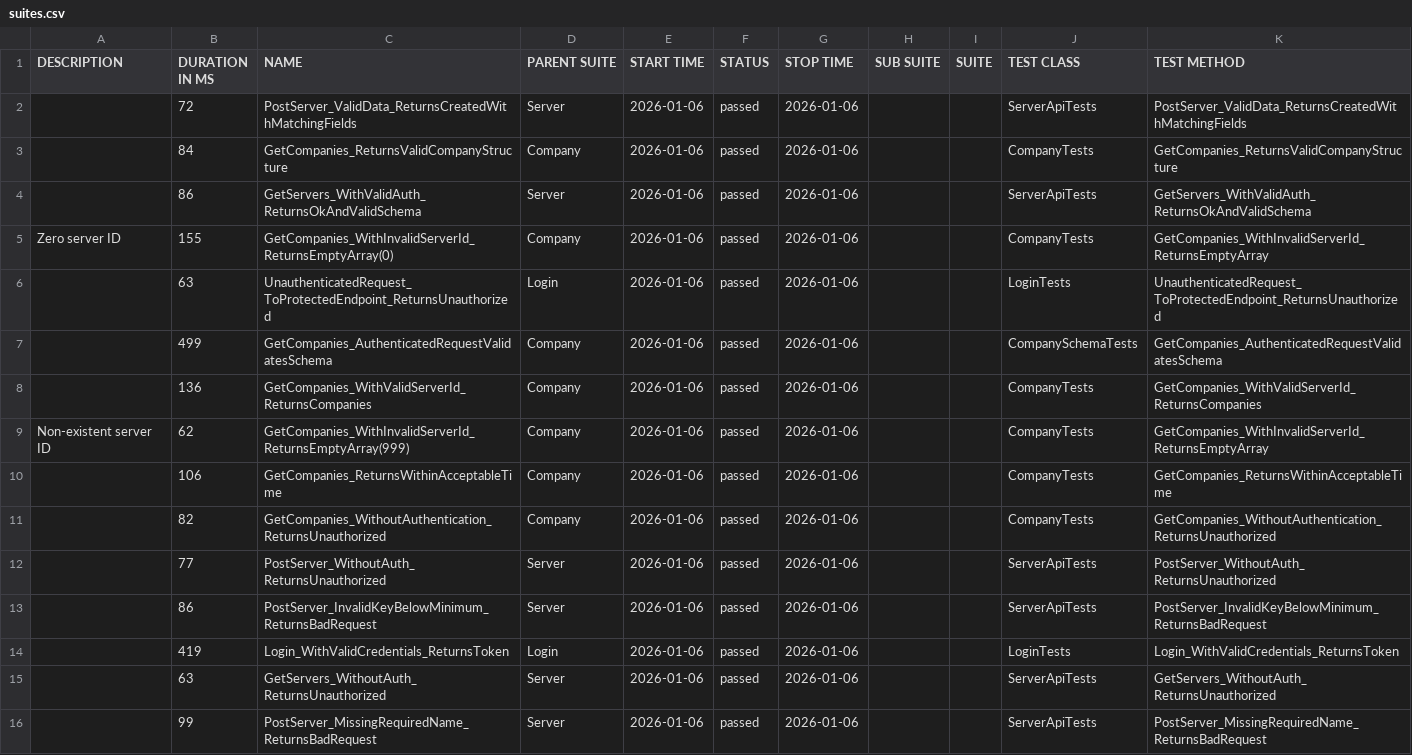
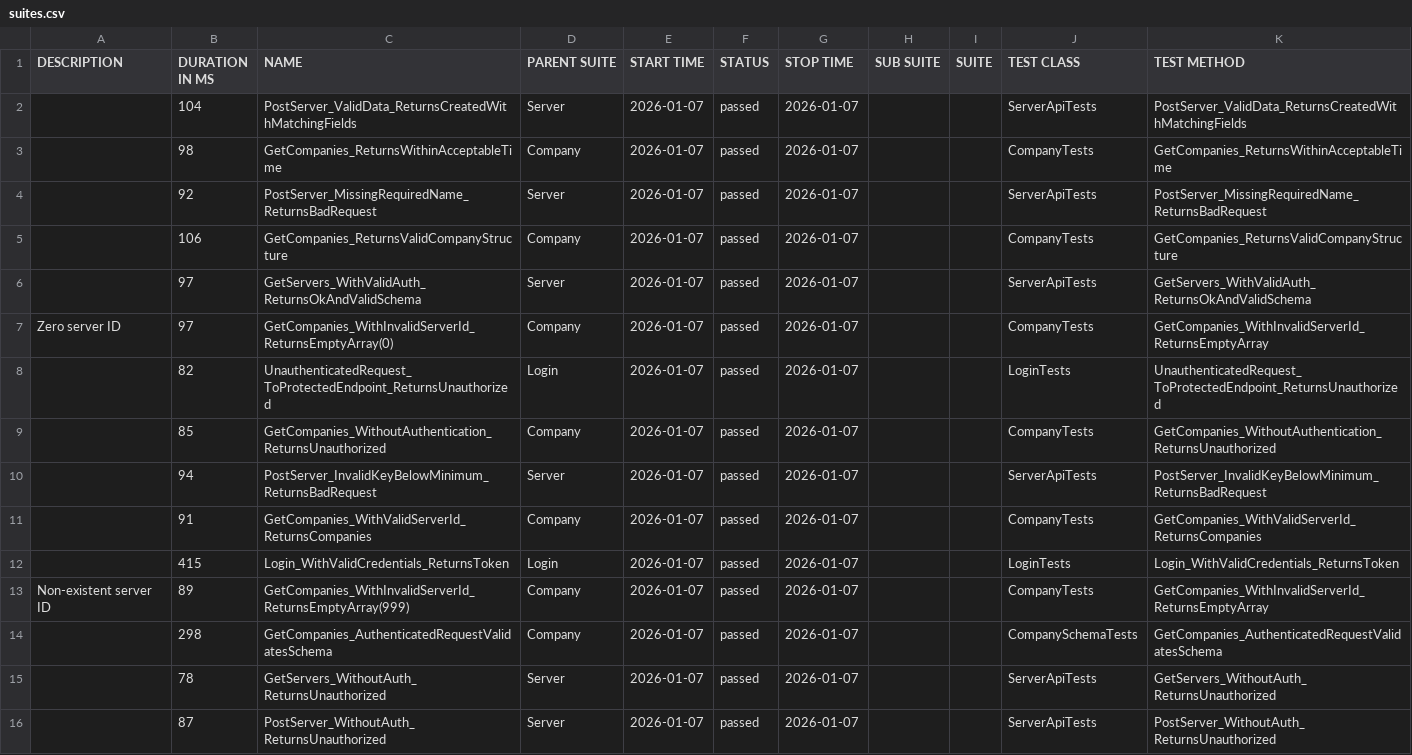
Before and after one commit to effiziente1/API_Testing, a CSV file: data/suites.csv, drawn as a sheet.

```diff
--- a/data/suites.csv
+++ b/data/suites.csv
@@ -1,18 +1,18 @@
 "DESCRIPTION","DURATION IN MS","NAME","PARENT SUITE","START TIME","STATUS","STOP TIME","SUB SUITE","SUITE","TEST CLASS","TEST METHOD"
-"","72","PostServer_ValidData_ReturnsCreatedWithMatchingFields","Server","2026-01-06","passed","2026-01-06","","","ServerApiTests","PostServer_ValidData_ReturnsCreatedWithMatchingFields"
-"","84","GetCompanies_ReturnsValidCompanyStructure","Company","2026-01-06","passed","2026-01-06","","","CompanyTests","GetCompanies_ReturnsValidCompanyStructure"
-"","86","GetServers_WithValidAuth_ReturnsOkAndValidSchema","Server","2026-01-06","passed","2026-01-06","","","ServerApiTests","GetServers_WithValidAuth_ReturnsOkAndValidSchema"
-"Zero server ID
-","155","GetCompanies_WithInvalidServerId_ReturnsEmptyArray(0)","Company","2026-01-06","passed","2026-01-06","","","CompanyTests","GetCompanies_WithInvalidServerId_ReturnsEmptyArray"
-"","63","UnauthenticatedRequest_ToProtectedEndpoint_ReturnsUnauthorized","Login","2026-01-06","passed","2026-01-06","","","LoginTests","UnauthenticatedRequest_ToProtectedEndpoint_ReturnsUnauthorized"
-"","499","GetCompanies_AuthenticatedRequestValidatesSchema","Company","2026-01-06","passed","2026-01-06","","","CompanySchemaTests","GetCompanies_AuthenticatedRequestValidatesSchema"
-"","136","GetCompanies_WithValidServerId_ReturnsCompanies","Company","2026-01-06","passed","2026-01-06","","","CompanyTests","GetCompanies_WithValidServerId_ReturnsCompanies"
-"Non-existent server ID
-","62","GetCompanies_WithInvalidServerId_ReturnsEmptyArray(999)","Company","2026-01-06","passed","2026-01-06","","","CompanyTests","GetCompanies_WithInvalidServerId_ReturnsEmptyArray"
-"","106","GetCompanies_ReturnsWithinAcceptableTime","Company","2026-01-06","passed","2026-01-06","","","CompanyTests","GetCompanies_ReturnsWithinAcceptableTime"
-"","82","GetCompanies_WithoutAuthentication_ReturnsUnauthorized","Company","2026-01-06","passed","2026-01-06","","","CompanyTests","GetCompanies_WithoutAuthentication_ReturnsUnauthorized"
-"","77","PostServer_WithoutAuth_ReturnsUnauthorized","Server","2026-01-06","passed","2026-01-06","","","ServerApiTests","PostServer_WithoutAuth_ReturnsUnauthorized"
-"","86","PostServer_InvalidKeyBelowMinimum_ReturnsBadRequest","Server","2026-01-06","passed","2026-01-06","","","ServerApiTests","PostServer_InvalidKeyBelowMinimum_ReturnsBadRequest"
-"","419","Login_WithValidCredentials_ReturnsToken","Login","2026-01-06","passed","2026-01-06","","","LoginTests","Login_WithValidCredentials_ReturnsToken"
-"","63","GetServers_WithoutAuth_ReturnsUnauthorized","Server","2026-01-06","passed","2026-01-06","","","ServerApiTests","GetServers_WithoutAuth_ReturnsUnauthorized"
-"","99","PostServer_MissingRequiredName_ReturnsBadRequest","Server","2026-01-06","passed","2026-01-06","","","ServerApiTests","PostServer_MissingRequiredName_ReturnsBadRequest"
+"","104","PostServer_ValidData_ReturnsCreatedWithMatchingFields","Server","2026-01-07","passed","2026-01-07","","","ServerApiTests","PostServer_ValidData_ReturnsCreatedWithMatchingFields"
+"","98","GetCompanies_ReturnsWithinAcceptableTime","Company","2026-01-07","passed","2026-01-07","","","CompanyTests","GetCompanies_ReturnsWithinAcceptableTime"
+"","92","PostServer_MissingRequiredName_ReturnsBadRequest","Server","2026-01-07","passed","2026-01-07","","","ServerApiTests","PostServer_MissingRequiredName_ReturnsBadRequest"
+"","106","GetCompanies_ReturnsValidCompanyStructure","Company","2026-01-07","passed","2026-01-07","","","CompanyTests","GetCompanies_ReturnsValidCompanyStructure"
+"","97","GetServers_WithValidAuth_ReturnsOkAndValidSchema","Server","2026-01-07","passed","2026-01-07","","","ServerApiTests","GetServers_WithValidAuth_ReturnsOkAndValidSchema"
+"Zero server ID
+","97","GetCompanies_WithInvalidServerId_ReturnsEmptyArray(0)","Company","2026-01-07","passed","2026-01-07","","","CompanyTests","GetCompanies_WithInvalidServerId_ReturnsEmptyArray"
+"","82","UnauthenticatedRequest_ToProtectedEndpoint_ReturnsUnauthorized","Login","2026-01-07","passed","2026-01-07","","","LoginTests","UnauthenticatedRequest_ToProtectedEndpoint_ReturnsUnauthorized"
+"","85","GetCompanies_WithoutAuthentication_ReturnsUnauthorized","Company","2026-01-07","passed","2026-01-07","","","CompanyTests","GetCompanies_WithoutAuthentication_ReturnsUnauthorized"
+"","94","PostServer_InvalidKeyBelowMinimum_ReturnsBadRequest","Server","2026-01-07","passed","2026-01-07","","","ServerApiTests","PostServer_InvalidKeyBelowMinimum_ReturnsBadRequest"
+"","91","GetCompanies_WithValidServerId_ReturnsCompanies","Company","2026-01-07","passed","2026-01-07","","","CompanyTests","GetCompanies_WithValidServerId_ReturnsCompanies"
+"","415","Login_WithValidCredentials_ReturnsToken","Login","2026-01-07","passed","2026-01-07","","","LoginTests","Login_WithValidCredentials_ReturnsToken"
+"Non-existent server ID
+","89","GetCompanies_WithInvalidServerId_ReturnsEmptyArray(999)","Company","2026-01-07","passed","2026-01-07","","","CompanyTests","GetCompanies_WithInvalidServerId_ReturnsEmptyArray"
+"","298","GetCompanies_AuthenticatedRequestValidatesSchema","Company","2026-01-07","passed","2026-01-07","","","CompanySchemaTests","GetCompanies_AuthenticatedRequestValidatesSchema"
+"","78","GetServers_WithoutAuth_ReturnsUnauthorized","Server","2026-01-07","passed","2026-01-07","","","ServerApiTests","GetServers_WithoutAuth_ReturnsUnauthorized"
+"","87","PostServer_WithoutAuth_ReturnsUnauthorized","Server","2026-01-07","passed","2026-01-07","","","ServerApiTests","PostServer_WithoutAuth_ReturnsUnauthorized"
```
Also changed, not shown: 31 other files.
